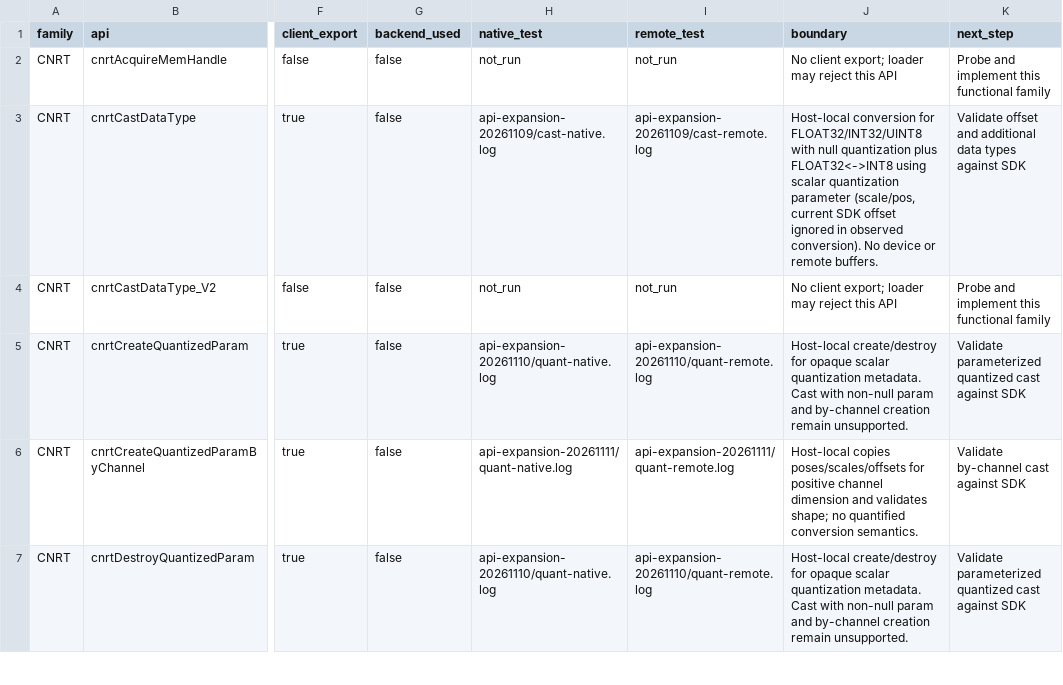
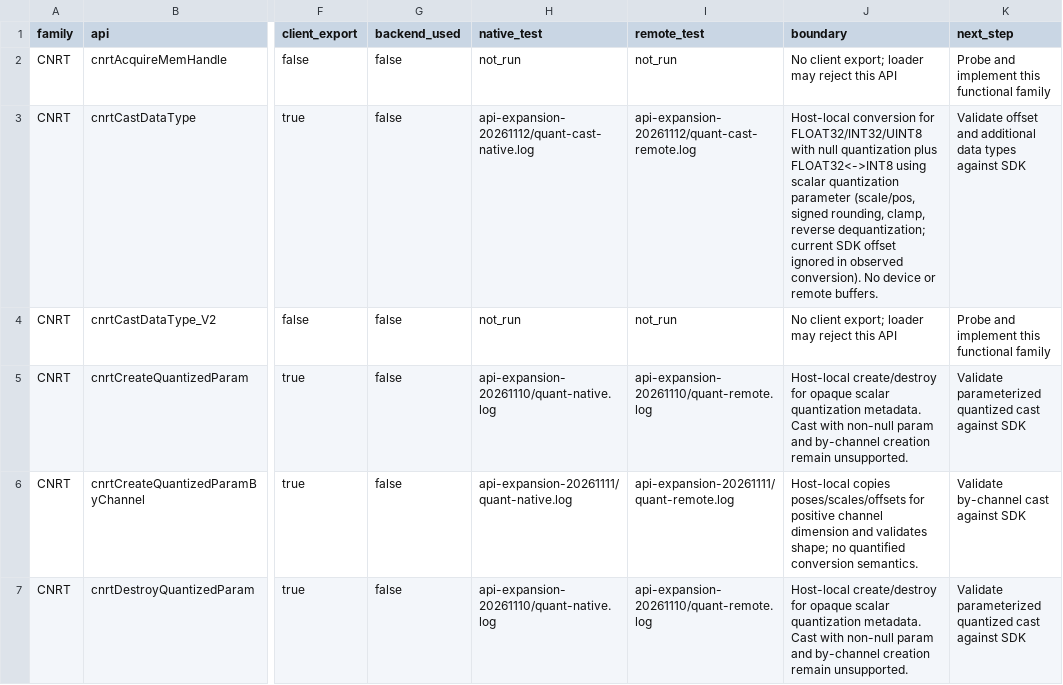
Before and after one commit to qcrs/mlu-remote-runtime, a CSV file: compat/api-ledger.csv, drawn as a sheet; only a part is shown, gaps mark what is left out; the diff names each change by its address in the sheet, - before the commit and + after, or states it on an @@ line.

Commit message:
feat: add scalar int8 dequantization

```diff
--- a/compat/api-ledger.csv
+++ b/compat/api-ledger.csv
-H3 (native_test): api-expansion-20261109/cast-native.log
+H3 (native_test): api-expansion-20261112/quant-cast-native.log
-I3 (remote_test): api-expansion-20261109/cast-remote.log
+I3 (remote_test): api-expansion-20261112/quant-cast-remote.log
-J3 (boundary): …parameter (scale/pos, current SDK…
+J3 (boundary): …parameter (scale/pos, signed rounding, clamp, reverse dequantization; current SDK…
```
Also changed, not shown: 9 other files.
